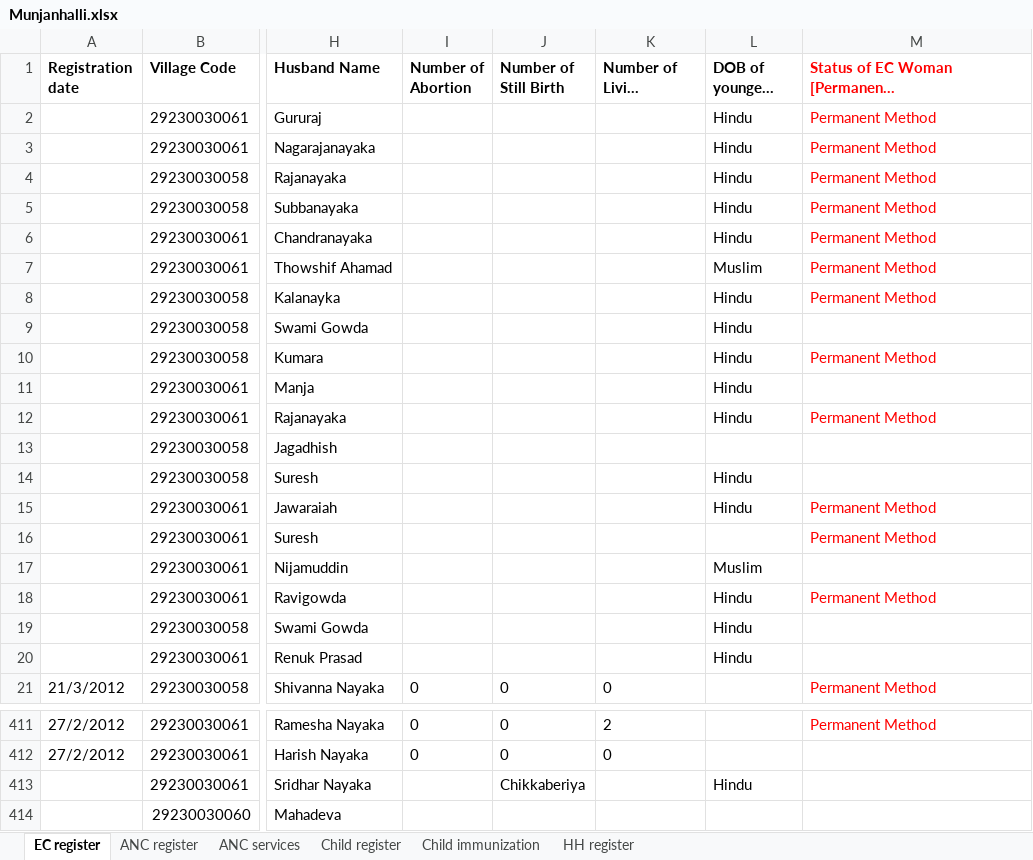
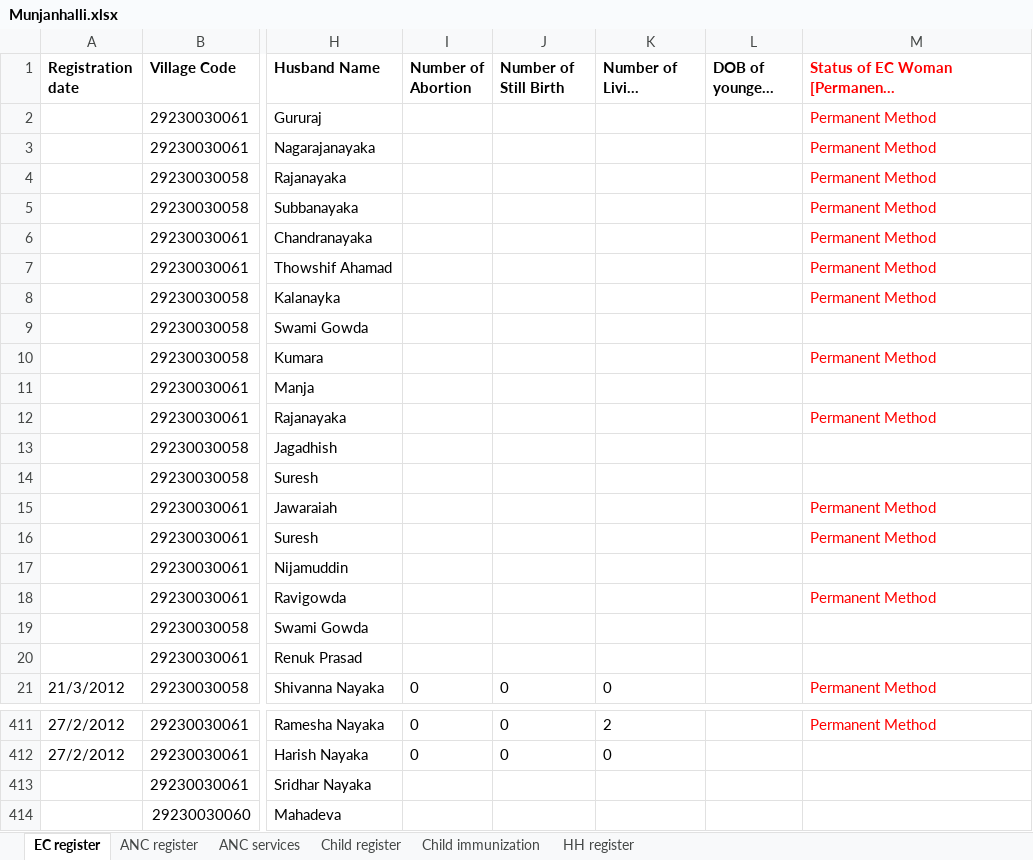
Before and after one commit to SEL-Columbia/dristhi, an Excel workbook: drishti-tools/upload_forms/examples/Munjanhalli.xlsx, sheet EC register, drawn as a sheet; only a part is shown, gaps mark what is left out; long unchanged cells end in …; values as stored, in another font and other column widths than the file's, no borders; the diff names each change by its address in the sheet, - before the commit and + after, or states it on an @@ line.

Commit message:
Duck | Done with outcome form. Threw away rest of junk of the old scripts.

```diff
--- a/drishti-tools/upload_forms/examples/Munjanhalli.xlsx (sheet EC register)
+++ b/drishti-tools/upload_forms/examples/Munjanhalli.xlsx (sheet EC register)
-L2:L6 (DOB of youngest child): Hindu
+L2:L6 (DOB of youngest child): (empty)
-L7 (DOB of youngest child): Muslim
+L7 (DOB of youngest child): (empty)
-L8:L12 (DOB of youngest child): Hindu
+L8:L12 (DOB of youngest child): (empty)
-L14:L15 (DOB of youngest child): Hindu
+L14:L15 (DOB of youngest child): (empty)
-L17 (DOB of youngest child): Muslim
+L17 (DOB of youngest child): (empty)
-L18:L20 (DOB of youngest child): Hindu
+L18:L20 (DOB of youngest child): (empty)
-J413 (Number of Still Birth): Chikkaberiya
+J413 (Number of Still Birth): (empty)
-L413 (DOB of youngest child): Hindu
+L413 (DOB of youngest child): (empty)
```
Also changed, not shown: sheet ANC services, 20 other files.
